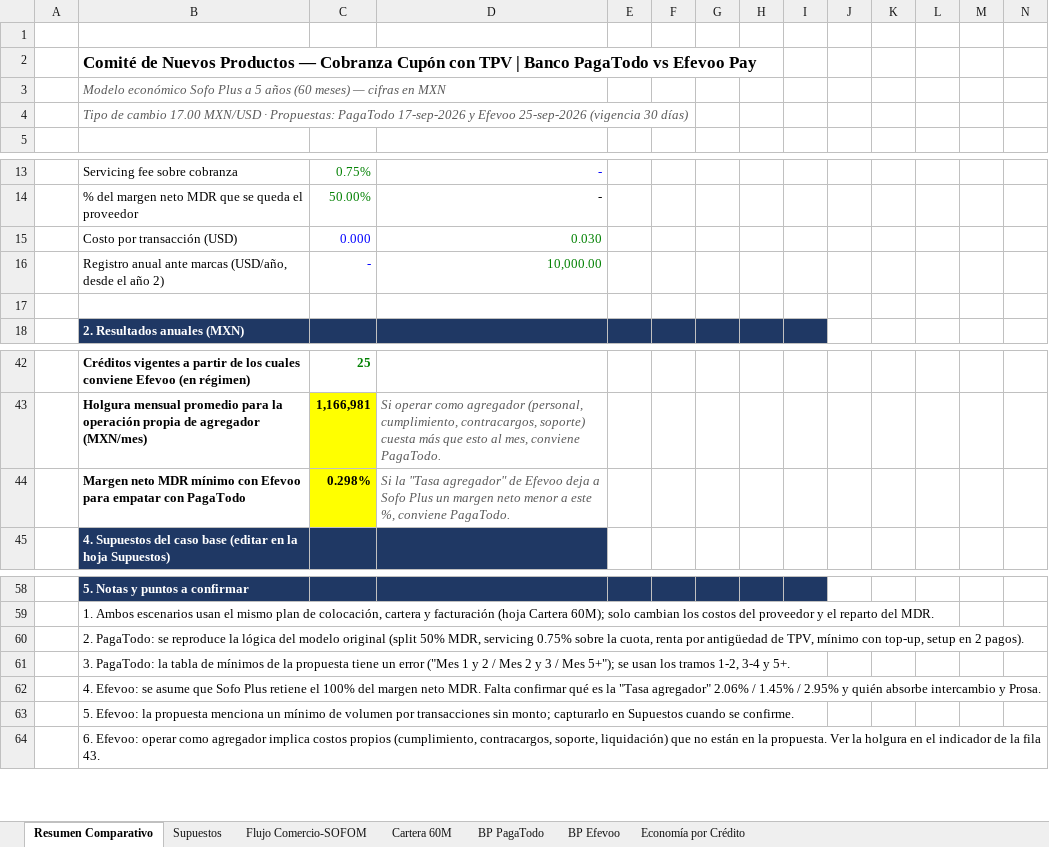
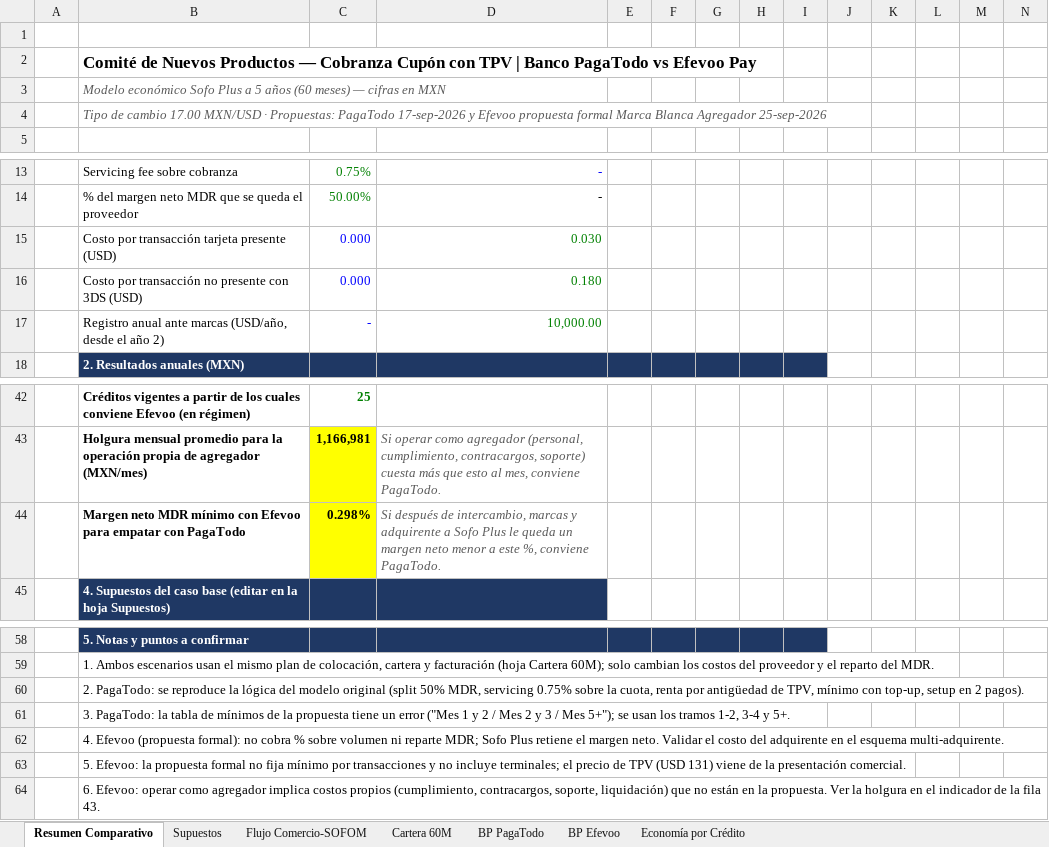
Before and after one commit to davisaslo/davisaslo, an Excel workbook: modelos/Modelo_Sofo_Plus_PagaTodo_vs_Efevoo_5A.xlsx, sheet Resumen Comparativo, drawn as a sheet; only a part is shown, gaps mark what is left out; values as stored, in another font and other column widths than the file's, no borders; charts and pictures not drawn; removed rows and columns are numbered as before the commit, all else as after; rows hold the shown columns only; the diff names each change by its address in the sheet, - before the commit and + after, or states it on an @@ line.

```diff
--- a/modelos/Modelo_Sofo_Plus_PagaTodo_vs_Efevoo_5A.xlsx (sheet Resumen Comparativo)
+++ b/modelos/Modelo_Sofo_Plus_PagaTodo_vs_Efevoo_5A.xlsx (sheet Resumen Comparativo)
-B4: …y Efevoo 25-sep-2026 (vigencia 30 días)
+B4: …y Efevoo propuesta formal Marca Blanca Agregador 25-sep-2026
-B15: Costo por transacción (USD)
+B15: Costo por transacción tarjeta presente (USD)
+row 16:  | Costo por transacción no presente con 3DS (USD) | 0.000 | 0.180
-row 17: (empty)
-D44: Si la "Tasa agregador" de Efevoo deja a Sofo Plus un margen…
+D44: Si después de intercambio, marcas y adquirente a Sofo Plus le queda un margen…
-B62: 4. Efevoo: se asume que Sofo Plus retiene el 100% del margen neto MDR. Falta confirmar qué es la "Tasa agregador" 2.06% / 1.45% / 2.95% y quién absorbe intercambio y Prosa.
+B62: 4. Efevoo (propuesta formal): no cobra % sobre volumen ni reparte MDR; Sofo Plus retiene el margen neto. Validar el costo del adquirente en el esquema multi-adquirente.
-B63: …la propuesta menciona un mínimo de volumen por transacciones sin monto; capturarlo en Supuestos cuando se confirme.
+B63: …la propuesta formal no fija mínimo por transacciones y no incluye terminales; el precio de TPV (USD 131) viene de la presentación comercial.
```
Also changed, not shown: sheet Supuestos, formulas that keep their value, charts or pictures.
